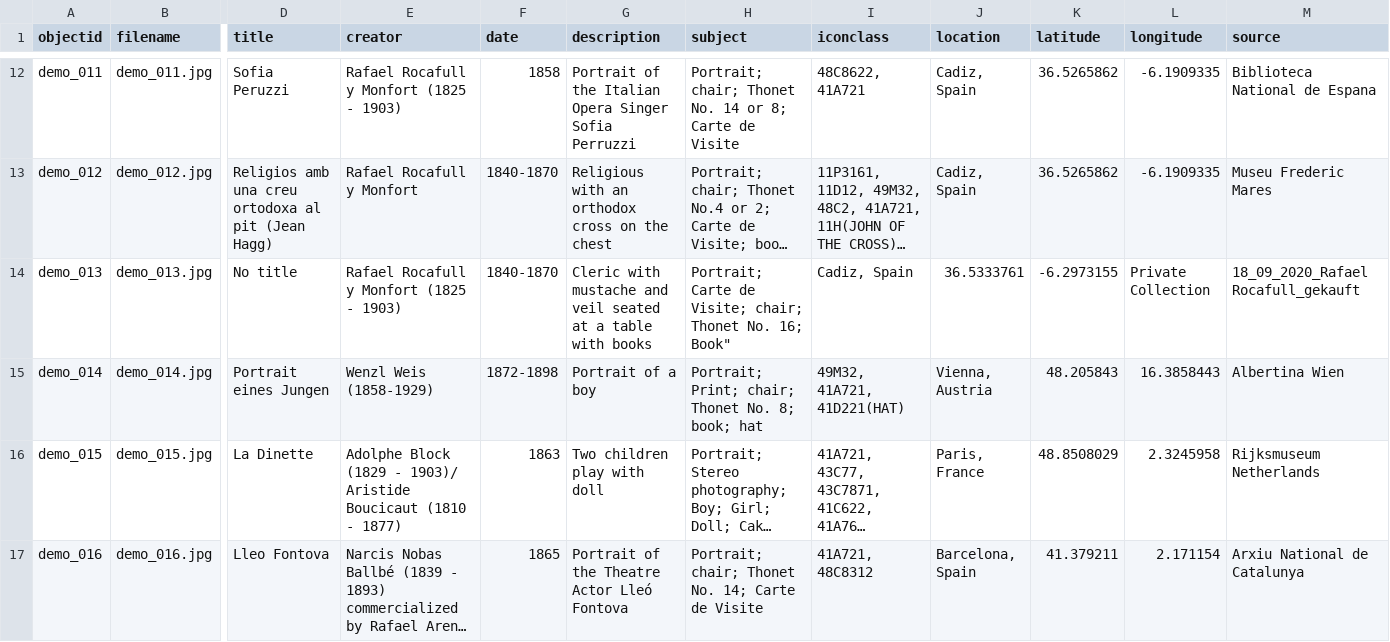
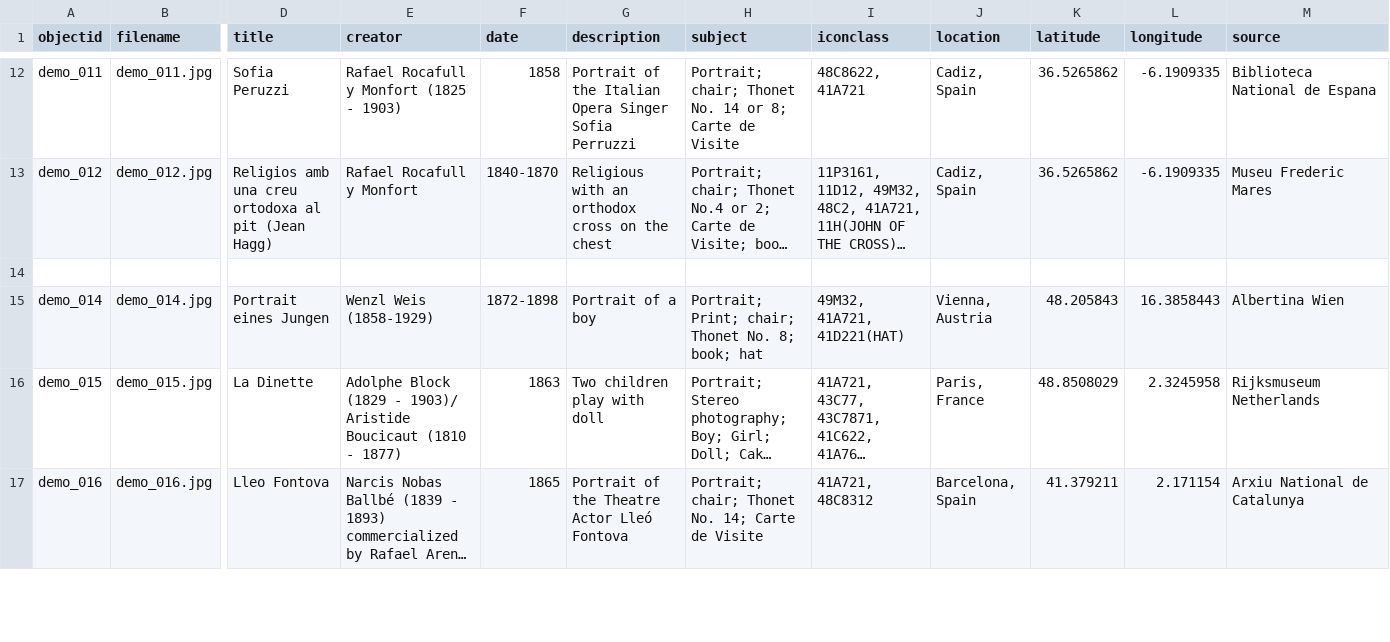
Before and after one commit to Fraukindermann/Mapping-Thonet, a CSV file: _data/demo-metadata.csv, drawn as a sheet; only a part is shown, gaps mark what is left out; long unchanged cells end in …; rows hold the shown columns only; the diff names each change by its address in the sheet, - before the commit and + after, or states it on an @@ line.

Commit message:
Update demo-metadata.csv

```diff
--- a/_data/demo-metadata.csv
+++ b/_data/demo-metadata.csv
-row 14: demo_013 | demo_013.jpg | No title | Rafael Rocafull y Monfort (1825 - 1903) | 1840-1870 | Cleric with mustache and veil seated at a table with books | Portrait; Carte de Visite; chair; Thonet No. 16; Book" | Cadiz, Spain | 36.5333761 | -6.2973155 | Private Collection | 18_09_2020_Rafael Rocafull_gekauft
+row 14: (empty)
```
